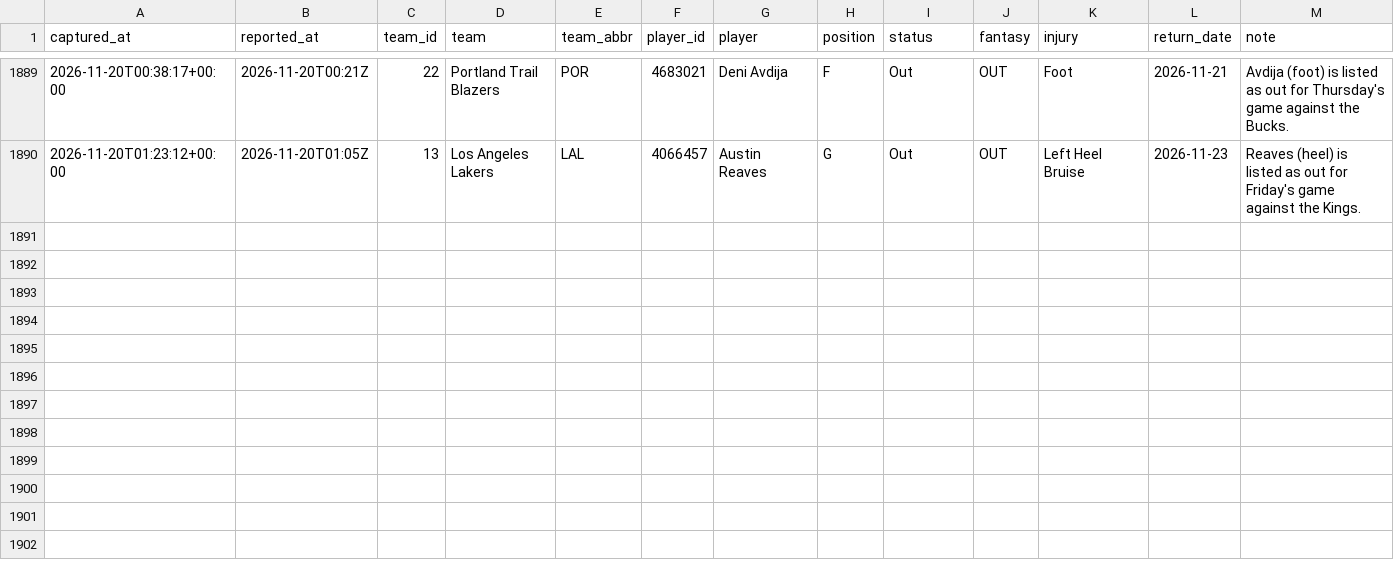
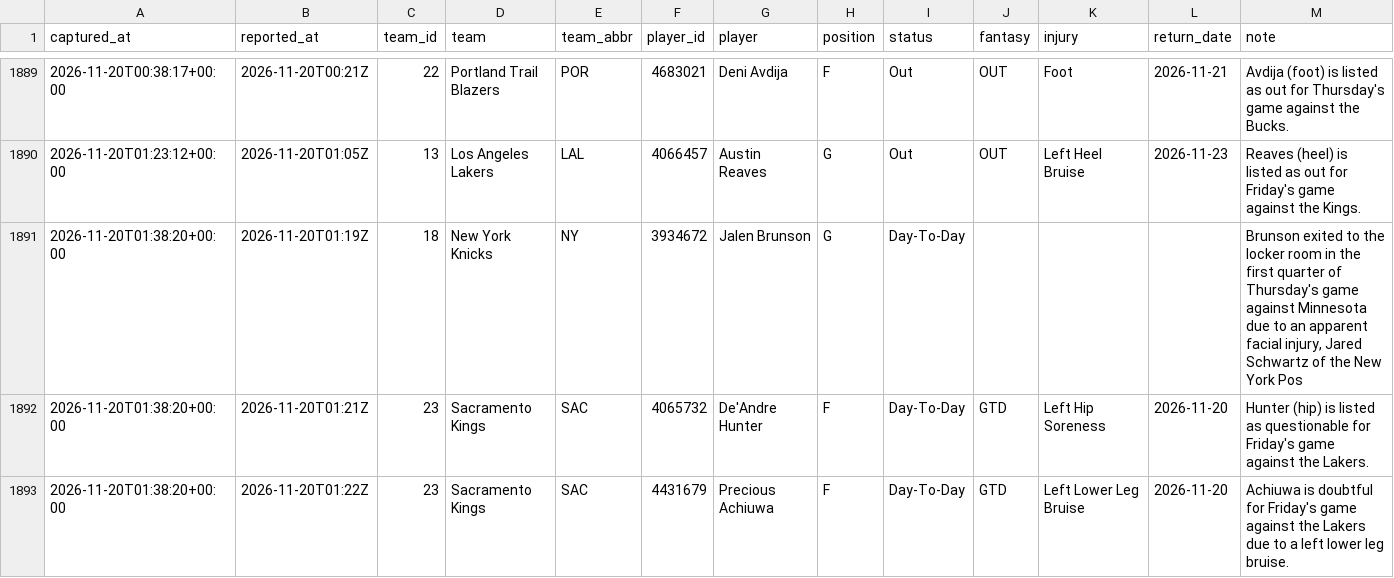
Before and after one commit to EdgeCash/Atlas, a CSV file: tracking/nba_availability.csv, drawn as a sheet; only a part is shown, gaps mark what is left out; the diff names each change by its address in the sheet, - before the commit and + after, or states it on an @@ line.

```diff
--- a/tracking/nba_availability.csv
+++ b/tracking/nba_availability.csv
+row 1891: 2026-11-20T01:38:20+00:00 | 2026-11-20T01:19Z | 18 | New York Knicks | NY | 3934672 | Jalen Brunson | G | Day-To-Day |  |  |  | Brunson exited to the locker room in the first quarter of Thursday's game against Minnesota due to an apparent facial injury, Jared Schwartz of the New York Pos
+row 1892: 2026-11-20T01:38:20+00:00 | 2026-11-20T01:21Z | 23 | Sacramento Kings | SAC | 4065732 | De'Andre Hunter | F | Day-To-Day | GTD | Left Hip Soreness | 2026-11-20 | Hunter (hip) is listed as questionable for Friday's game against the Lakers.
+row 1893: 2026-11-20T01:38:20+00:00 | 2026-11-20T01:22Z | 23 | Sacramento Kings | SAC | 4431679 | Precious Achiuwa | F | Day-To-Day | GTD | Left Lower Leg Bruise | 2026-11-20 | Achiuwa is doubtful for Friday's game against the Lakers due to a left lower leg bruise.
```
Also changed, not shown: tracking/card_grades.csv, tracking/games.csv, 12 other files.
